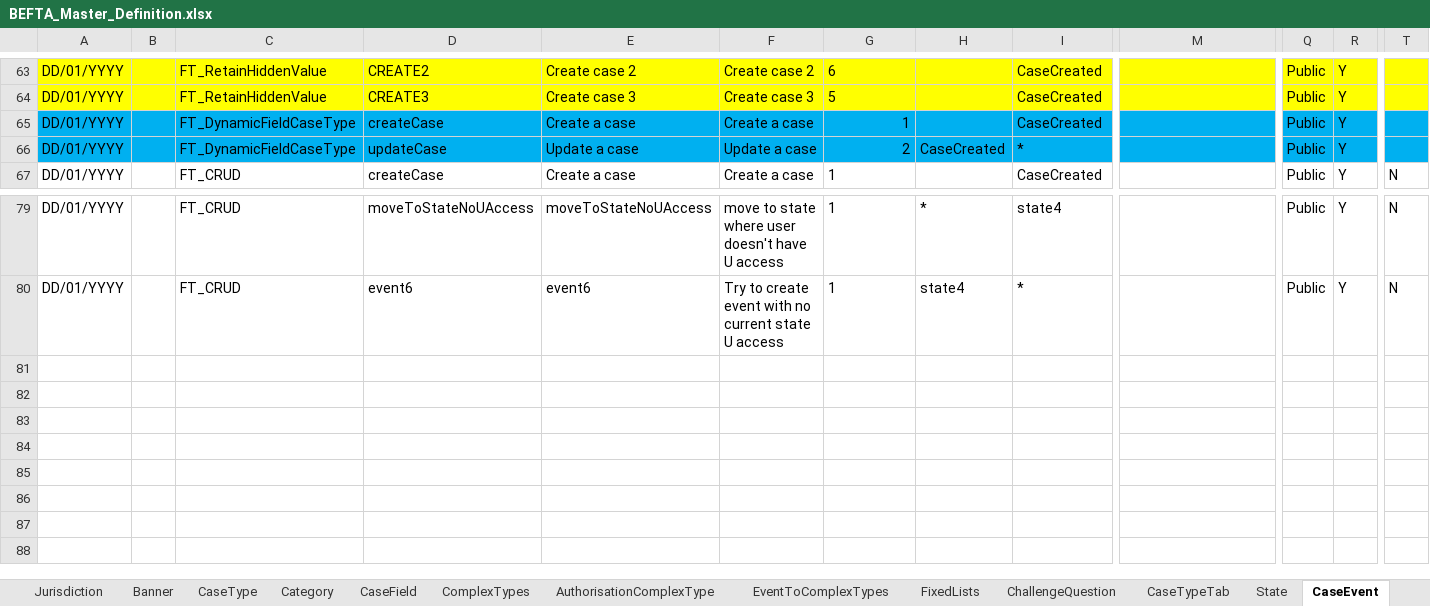
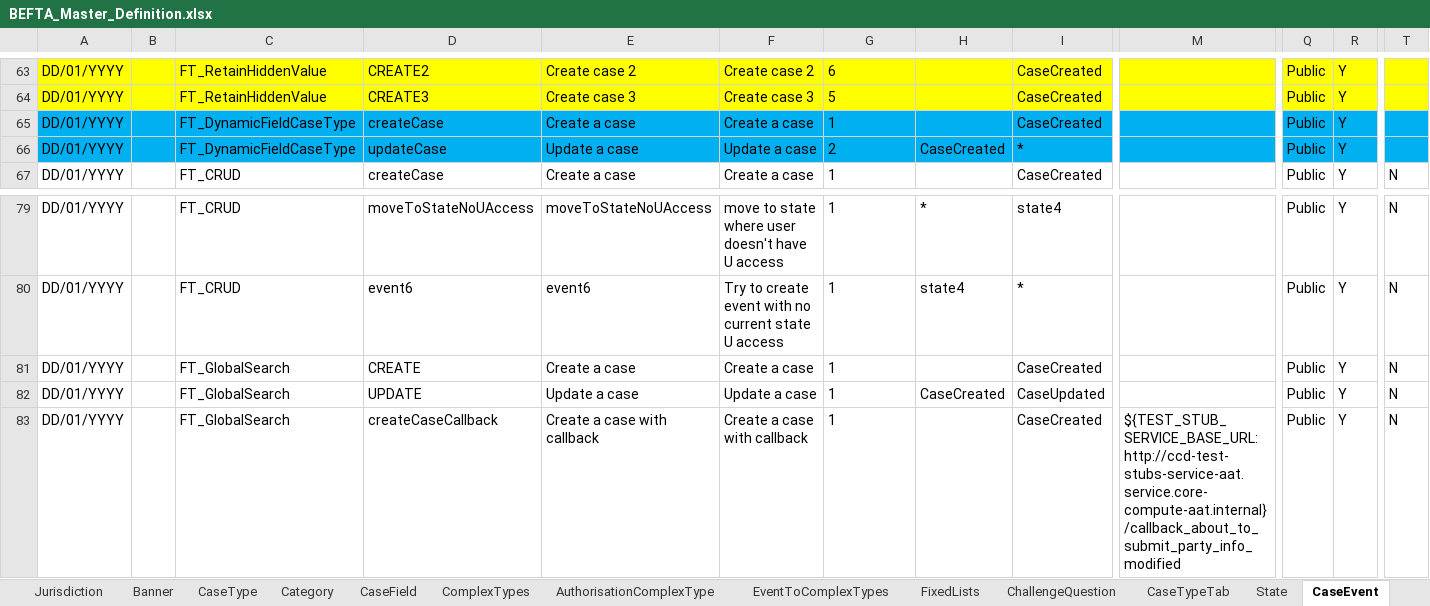
Before and after one commit to hmcts/ccd-test-definitions, an Excel workbook: src/main/resources/uk/gov/hmcts/ccd/test_definitions/excel/BEFTA_Master_Definition.xlsx, sheet CaseEvent, drawn as a sheet; only a part is shown, gaps mark what is left out; values as stored, in another font and other column widths than the file's, no borders; table styles not drawn; rows hold the shown columns only; the diff names each change by its address in the sheet, - before the commit and + after, or states it on an @@ line.

Commit message:
RDM-12677 Manual merge of BEFTA_Master definition
   [RDM-12677](https://tools.hmcts.net/jira/browse/RDM-12677)

Manual merge of `BEFTA_Master_Definition.xlsx` after merge with master.

```diff
--- a/src/main/resources/uk/gov/hmcts/ccd/test_definitions/excel/BEFTA_Master_Definition.xlsx (sheet CaseEvent)
+++ b/src/main/resources/uk/gov/hmcts/ccd/test_definitions/excel/BEFTA_Master_Definition.xlsx (sheet CaseEvent)
-G65:G66 alignment: right
+G65:G66 alignment: left
+row 81: DD/01/YYYY |  | FT_GlobalSearch | CREATE | Create a case | Create a case | 1 |  | CaseCreated |  | Public | Y | N
+row 82: DD/01/YYYY |  | FT_GlobalSearch | UPDATE | Update a case | Update a case | 1 | CaseCreated | CaseUpdated |  | Public | Y | N
+row 83: DD/01/YYYY |  | FT_GlobalSearch | createCaseCallback | Create a case with callback | Create a case with callback | 1 |  | CaseCreated | ${TEST_STUB_SERVICE_BASE_URL:http://ccd-test-stubs-service-aat.service.core-compute-aat.internal}/callback_about_to_submit_party_info_modified | Public | Y | N
```
Also changed, not shown: sheet AuthorisationCaseField, sheet CaseField, sheet AuthorisationCaseEvent, sheet AuthorisationCaseState, sheet State, sheet CaseTypeTab, 7 more sheets, other sheet tabs.
